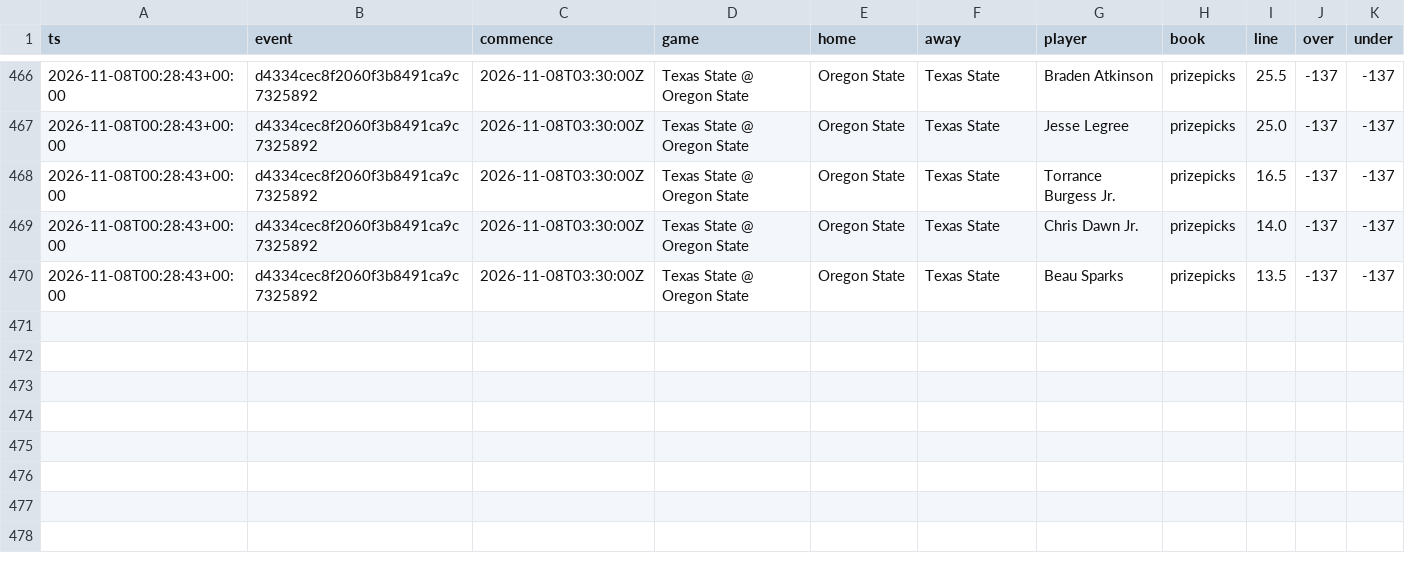
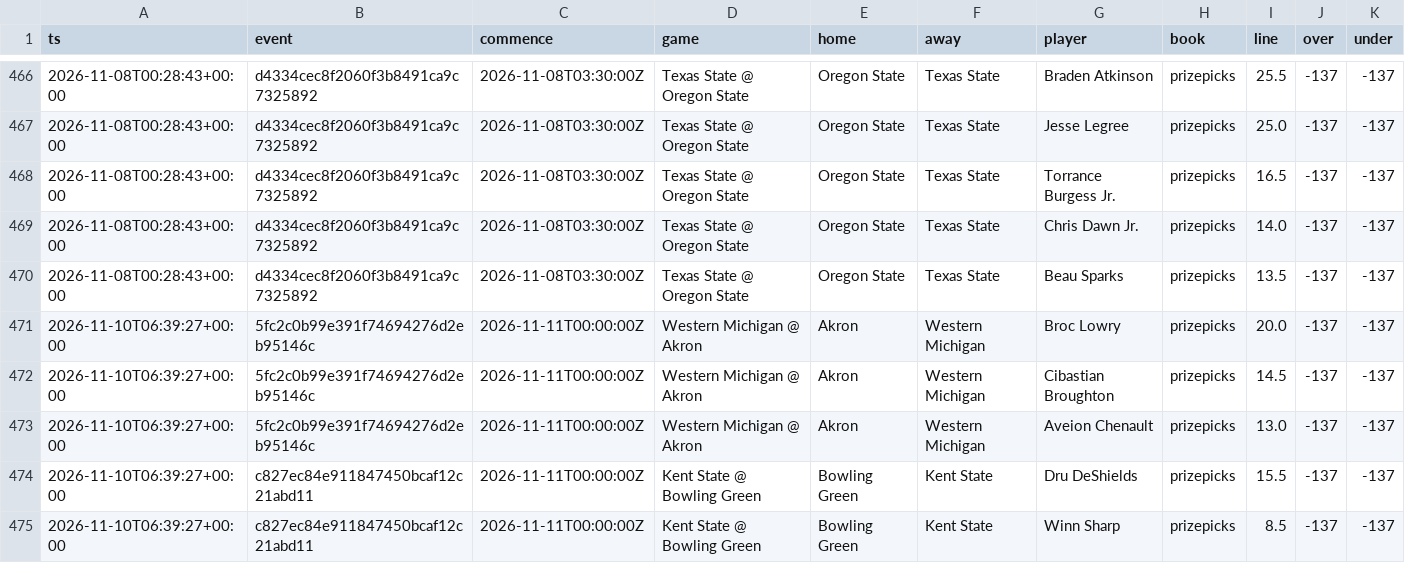
Before and after one commit to jlwin1995-alt/Bball, a CSV file: football/data/log/cfb_fp_lines_log.csv, drawn as a sheet; only a part is shown, gaps mark what is left out; the diff names each change by its address in the sheet, - before the commit and + after, or states it on an @@ line.

```diff
--- a/football/data/log/cfb_fp_lines_log.csv
+++ b/football/data/log/cfb_fp_lines_log.csv
+row 471: 2026-11-10T06:39:27+00:00 | 5fc2c0b99e391f74694276d2eb95146c | 2026-11-11T00:00:00Z | Western Michigan @ Akron | Akron | Western Michigan | Broc Lowry | prizepicks | 20.0 | -137 | -137
+row 472: 2026-11-10T06:39:27+00:00 | 5fc2c0b99e391f74694276d2eb95146c | 2026-11-11T00:00:00Z | Western Michigan @ Akron | Akron | Western Michigan | Cibastian Broughton | prizepicks | 14.5 | -137 | -137
+row 473: 2026-11-10T06:39:27+00:00 | 5fc2c0b99e391f74694276d2eb95146c | 2026-11-11T00:00:00Z | Western Michigan @ Akron | Akron | Western Michigan | Aveion Chenault | prizepicks | 13.0 | -137 | -137
+row 474: 2026-11-10T06:39:27+00:00 | c827ec84e911847450bcaf12c21abd11 | 2026-11-11T00:00:00Z | Kent State @ Bowling Green | Bowling Green | Kent State | Dru DeShields | prizepicks | 15.5 | -137 | -137
+row 475: 2026-11-10T06:39:27+00:00 | c827ec84e911847450bcaf12c21abd11 | 2026-11-11T00:00:00Z | Kent State @ Bowling Green | Bowling Green | Kent State | Winn Sharp | prizepicks | 8.5 | -137 | -137
```
Also changed, not shown: football/data/log/cfb_lines_log.csv, football/data/log/fp_lines_log.csv, 15 other files.
